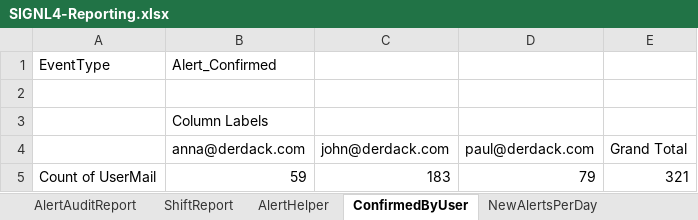
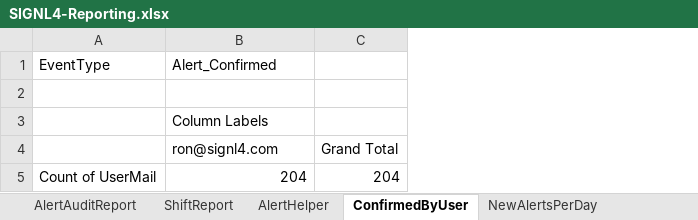
Before and after one commit to signl4/signl4-reporting, an Excel workbook: SIGNL4-Reporting.xlsx, sheet ConfirmedByUser, drawn as a sheet; values as stored, in another font and other column widths than the file's, no borders; charts and pictures not drawn; removed rows and columns are numbered as before the commit, all else as after; the diff names each change by its address in the sheet, - before the commit and + after, or states it on an @@ line.

```diff
--- a/SIGNL4-Reporting.xlsx (sheet ConfirmedByUser)
+++ b/SIGNL4-Reporting.xlsx (sheet ConfirmedByUser)
-column C, row 4: john@derdack.com
-column D, row 4: paul@derdack.com
-B4: anna@derdack.com
+B4: ron@signl4.com
-row 5: Count of UserMail | 59 | 183 | 79 | 321
+row 5: Count of UserMail | 204 | 204
```
Also changed, not shown: sheet AlertAuditReport, sheet AlertHelper, sheet ShiftReport, sheet ShiftHelper, sheet AverageConfirmationTimePerUser, sheet NewAlertsPerDay, 3 more sheets, charts or pictures, 1 other file.
